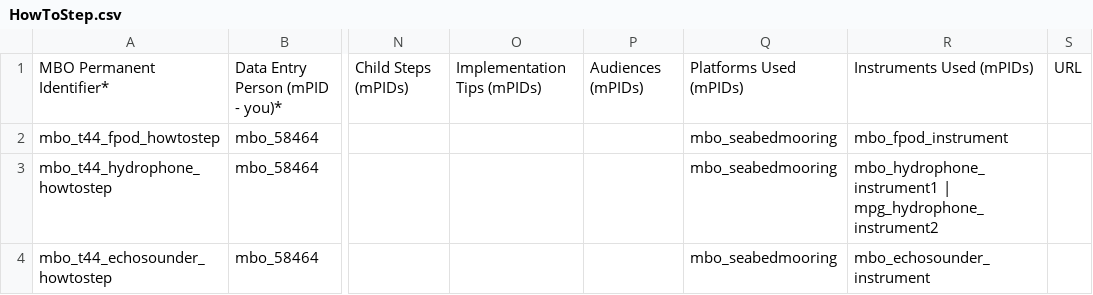
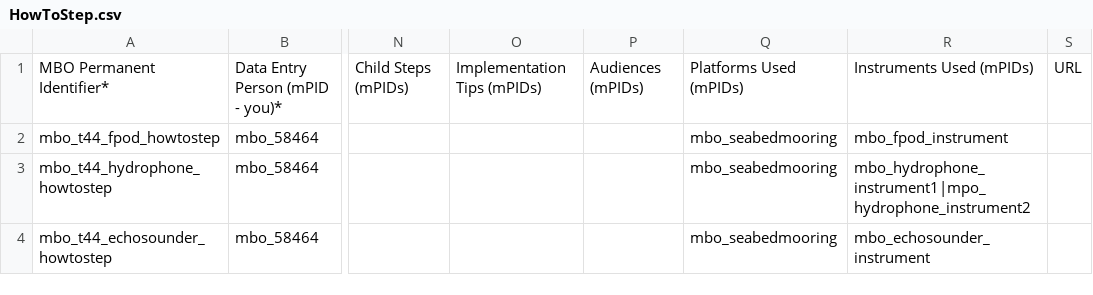
Before and after one commit to marco-bolo/csv-to-json-ld, a CSV file: data/HowToStep.csv, drawn as a sheet; only a part is shown, gaps mark what is left out; the diff names each change by its address in the sheet, - before the commit and + after, or states it on an @@ line.

```diff
--- a/data/HowToStep.csv
+++ b/data/HowToStep.csv
-R3: mbo_hydrophone_instrument1 | mpg_hydrophone_instrument2
+R3: mbo_hydrophone_instrument1|mpo_hydrophone_instrument2
```
